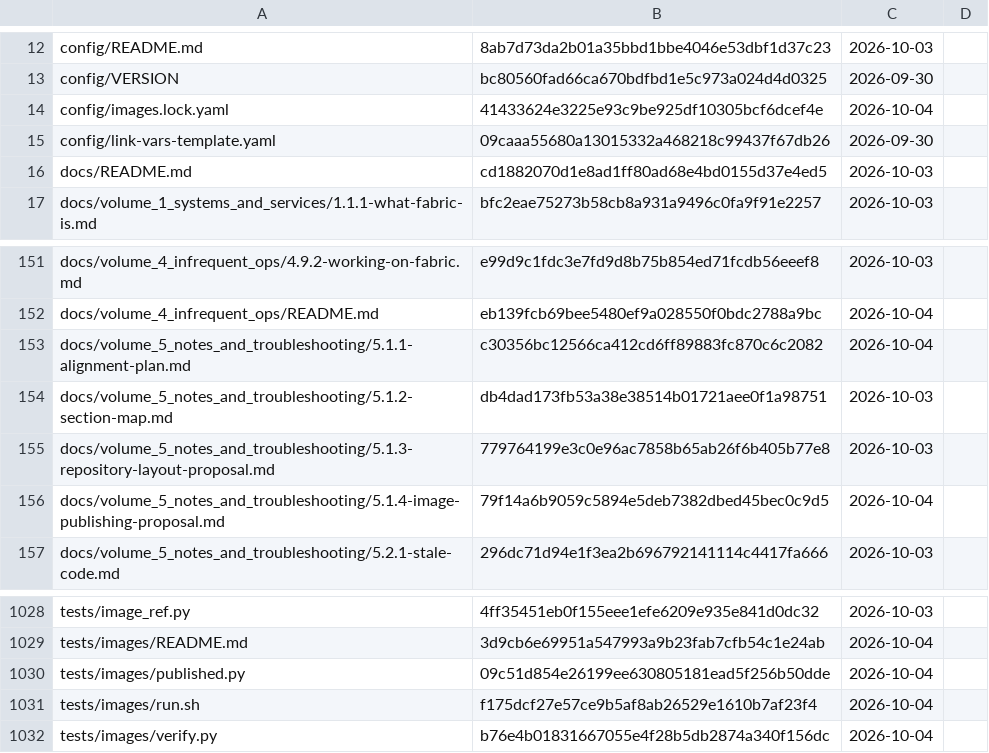
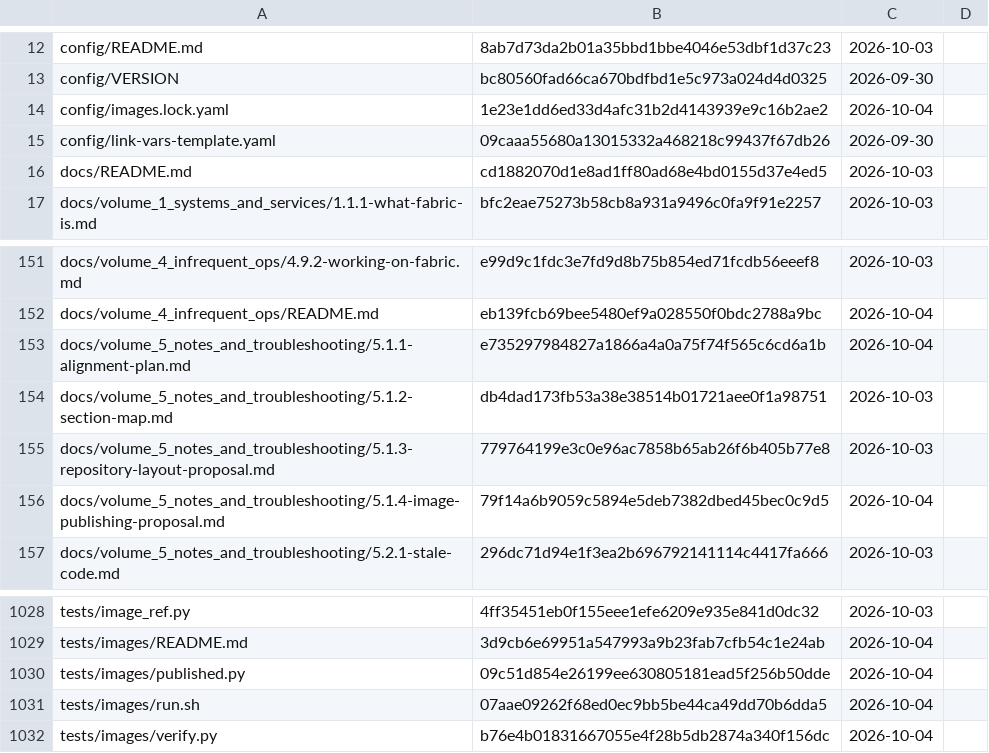
Before and after one commit to archdukejim/open-fabric, a TSV file: docs/volume_5_notes_and_troubleshooting/assets/review-ledger.tsv, drawn as a sheet; only a part is shown, gaps mark what is left out.

```diff
--- a/docs/volume_5_notes_and_troubleshooting/assets/review-ledger.tsv
+++ b/docs/volume_5_notes_and_troubleshooting/assets/review-ledger.tsv
@@ -13,3 +13,3 @@ config/README.md	8ab7d73da2b01a35bbd1bbe4046e53dbf1d37c23	2026-10-03
 config/VERSION	bc80560fad66ca670bdfbd1e5c973a024d4d0325	2026-09-30	
-config/images.lock.yaml	41433624e3225e93c9be925df10305bcf6dcef4e	2026-10-04	
+config/images.lock.yaml	1e23e1dd6ed33d4afc31b2d4143939e9c16b2ae2	2026-10-04	
 config/link-vars-template.yaml	09caaa55680a13015332a468218c99437f67db26	2026-09-30	
@@ -152,3 +152,3 @@ docs/volume_4_infrequent_ops/4.9.2-working-on-fabric.md	e99d9c1fdc3e7fd9d8b75b85
 docs/volume_4_infrequent_ops/README.md	eb139fcb69bee5480ef9a028550f0bdc2788a9bc	2026-10-04	
-docs/volume_5_notes_and_troubleshooting/5.1.1-alignment-plan.md	c30356bc12566ca412cd6ff89883fc870c6c2082	2026-10-04	
+docs/volume_5_notes_and_troubleshooting/5.1.1-alignment-plan.md	e735297984827a1866a4a0a75f74f565c6cd6a1b	2026-10-04	
 docs/volume_5_notes_and_troubleshooting/5.1.2-section-map.md	db4dad173fb53a38e38514b01721aee0f1a98751	2026-10-03	
@@ -1030,3 +1030,3 @@ tests/images/README.md	3d9cb6e69951a547993a9b23fab7cfb54c1e24ab	2026-10-04
 tests/images/published.py	09c51d854e26199ee630805181ead5f256b50dde	2026-10-04	
-tests/images/run.sh	f175dcf27e57ce9b5af8ab26529e1610b7af23f4	2026-10-04	
+tests/images/run.sh	07aae09262f68ed0ec9bb5be44ca49dd70b6dda5	2026-10-04	
 tests/images/verify.py	b76e4b01831667055e4f28b5db2874a340f156dc	2026-10-04	
```
Also changed, not shown: 3 other files.
